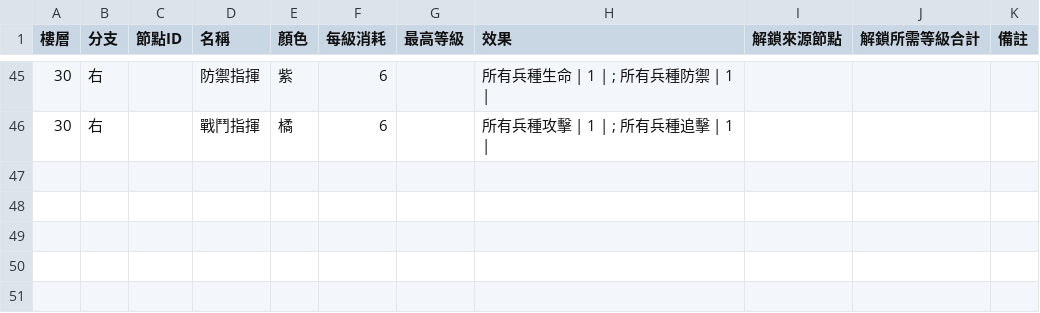
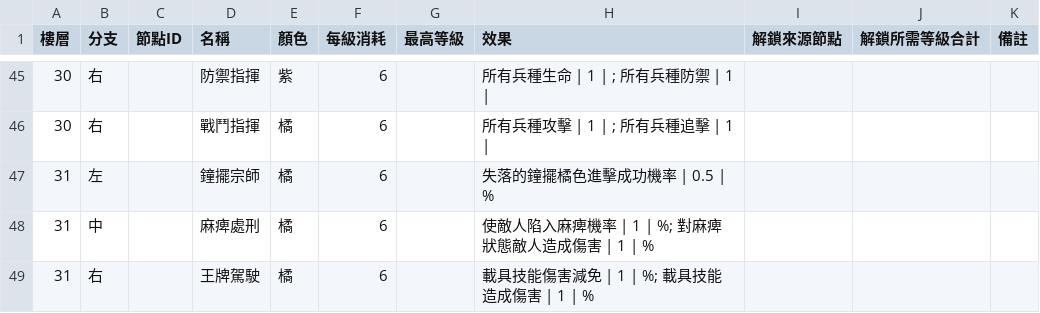
Before and after one commit to cyc6221/snail-collector-talent, a CSV file: data/top.csv, drawn as a sheet; only a part is shown, gaps mark what is left out.

```diff
--- a/data/top.csv
+++ b/data/top.csv
@@ -46 +46,4 @@
 30,右,,戰鬥指揮,橘,6,,所有兵種攻擊 | 1 | ; 所有兵種追擊 | 1 | ,,,
+31,左,,鐘擺宗師,橘,6,,失落的鐘擺橘色進擊成功機率 | 0.5 | %,,,
+31,中,,麻痺處刑,橘,6,,使敵人陷入麻痺機率 | 1 | %; 對麻痺狀態敵人造成傷害 | 1 | %,,,
+31,右,,王牌駕駛,橘,6,,載具技能傷害減免 | 1 | %; 載具技能造成傷害 | 1 | %,,,
```
Also changed, not shown: 1 other file.
